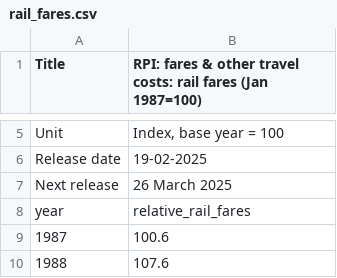
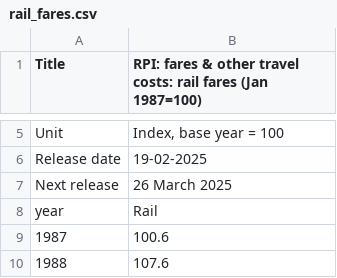
Before and after one commit to avekassy1/tfl-price-visualisations, a CSV file: data/fares/raw/rail_fares.csv, drawn as a sheet; only a part is shown, gaps mark what is left out.

```diff
--- a/data/fares/raw/rail_fares.csv
+++ b/data/fares/raw/rail_fares.csv
@@ -7,3 +7,3 @@
 "Next release","26 March 2025"
-"year","relative_rail_fares"
+"year","Rail"
 "1987","100.6"
```
Also changed, not shown: data/fares/processed/combined_transport_fares.csv, data/fares/raw/TfLHistoricalFares2000to2025.csv, 10 other files.
